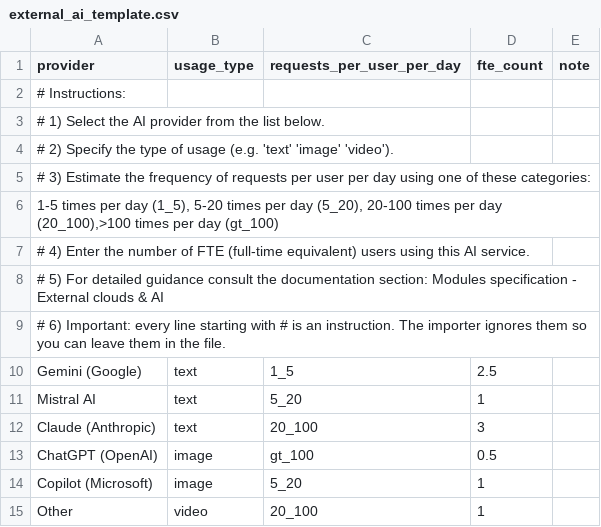
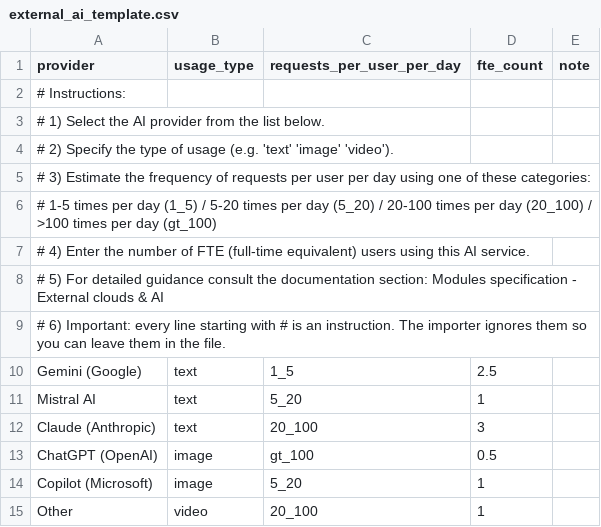
Before and after one commit to EPFL-ENAC/co2-calculator, a CSV file: frontend/public/templates/external_ai_template.csv, drawn as a sheet.

```diff
--- a/frontend/public/templates/external_ai_template.csv
+++ b/frontend/public/templates/external_ai_template.csv
@@ -5,3 +5,3 @@
 # 3) Estimate the frequency of requests per user per day using one of these categories:,,,,
-"1-5 times per day (1_5), 5-20 times per day (5_20), 20-100 times per day (20_100),>100 times per day (gt_100)",,,,
+# 1-5 times per day (1_5) / 5-20 times per day (5_20) / 20-100 times per day (20_100) / >100 times per day (gt_100),,,,
 # 4) Enter the number of FTE (full-time equivalent) users using this AI service.,,,,
```
Also changed, not shown: frontend/public/templates/equipment_scientific_template.csv, frontend/public/templates/purchases_consumables_template.csv, 12 other files.
